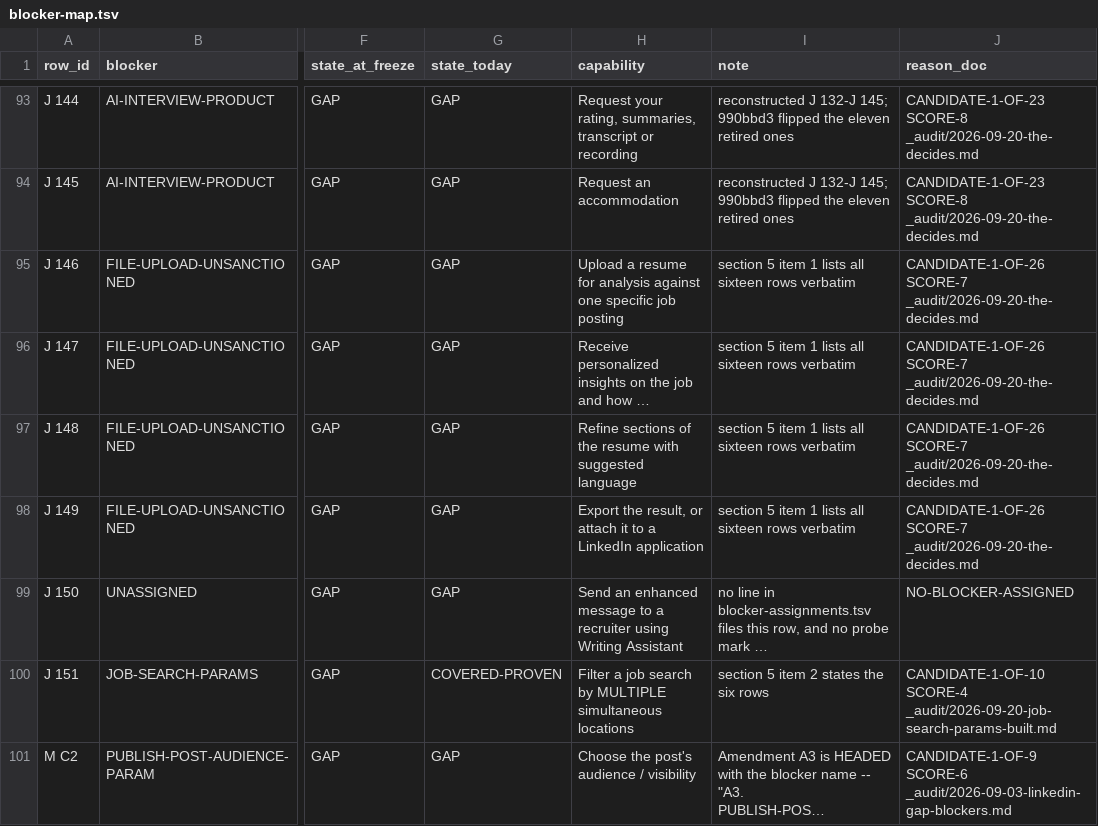
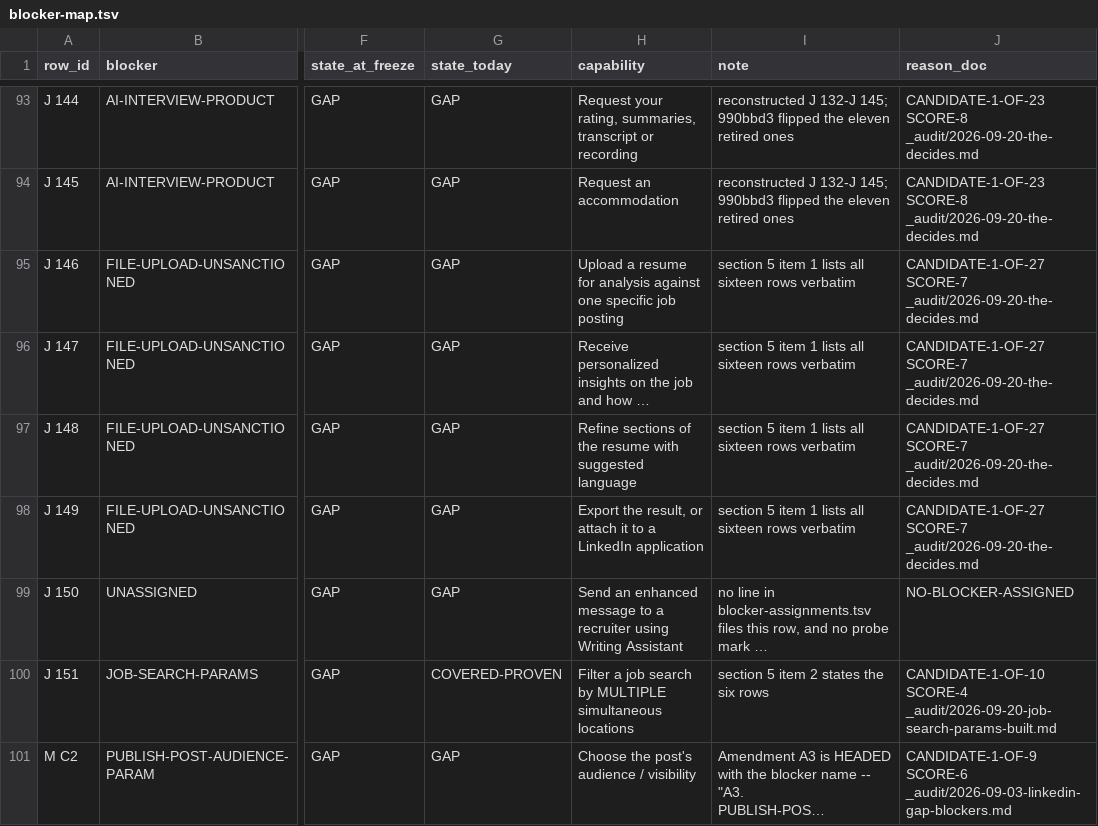
Before and after one commit to Sundeepg98/linkedin-mcp, a TSV file: _audit/_census/blocker-map.tsv, drawn as a sheet; only a part is shown, gaps mark what is left out; long unchanged cells end in …; the diff covers the shown part only; the diff names each change by its address in the sheet, - before the commit and + after, or states it on an @@ line.

Commit message:
rulings: register the five build-class rulings of 2026-09-28
_audit/2026-09-28-rulings-build-classes.md is copied byte-identical from the
paused-lanes folder, and its five ids are registered in
scripts/build_rulings_index.py after NAMED-PROFILE-READ-BEHIND-A-GRANT, the
way the 2026-09-27 rulings were:

- EVERY-OUTWARD-CLASS-BUILT-BEHIND-GRANTS
- HIS-OWN-SETTINGS-NOT-OUTWARD
- HIS-OWN-CURATION-NOT-OUTWARD
- PURCHASES-STAY-MANUAL
- READ-PAST-AN-ACT-SUBSTRING

Each anchor is the ruling's own RULED: line, present once. No ruling word
changed.

Derived views regenerated to a fixed point: RULINGS.md (73 rulings, every
anchor resolves, every declaration accounted for), INDEX.md (260 documents),
blocker-map.tsv (the new document mentions FILE-UPLOAD-UNSANCTIONED, so that
blocker's candidate count moves 26 -> 27 on its rows; nothing else moves).

Lane A (la-admissions-lead), first commit.

```diff
--- a/_audit/_census/blocker-map.tsv
+++ b/_audit/_census/blocker-map.tsv
-J95:J98 (reason_doc): CANDIDATE-1-OF-26 SCORE-7 _audit/2026-09-20-the-decides.md
+J95:J98 (reason_doc): CANDIDATE-1-OF-27 SCORE-7 _audit/2026-09-20-the-decides.md
```
Also changed, not shown: 25 edited cells elsewhere in this file, 4 other files.
